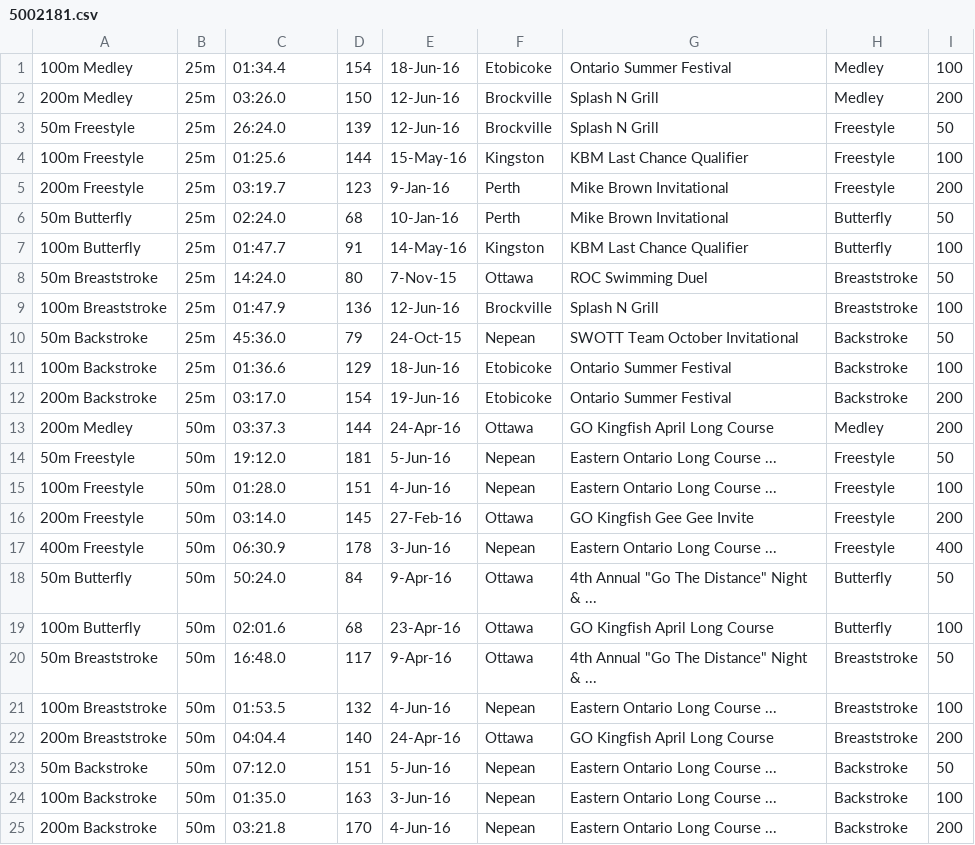
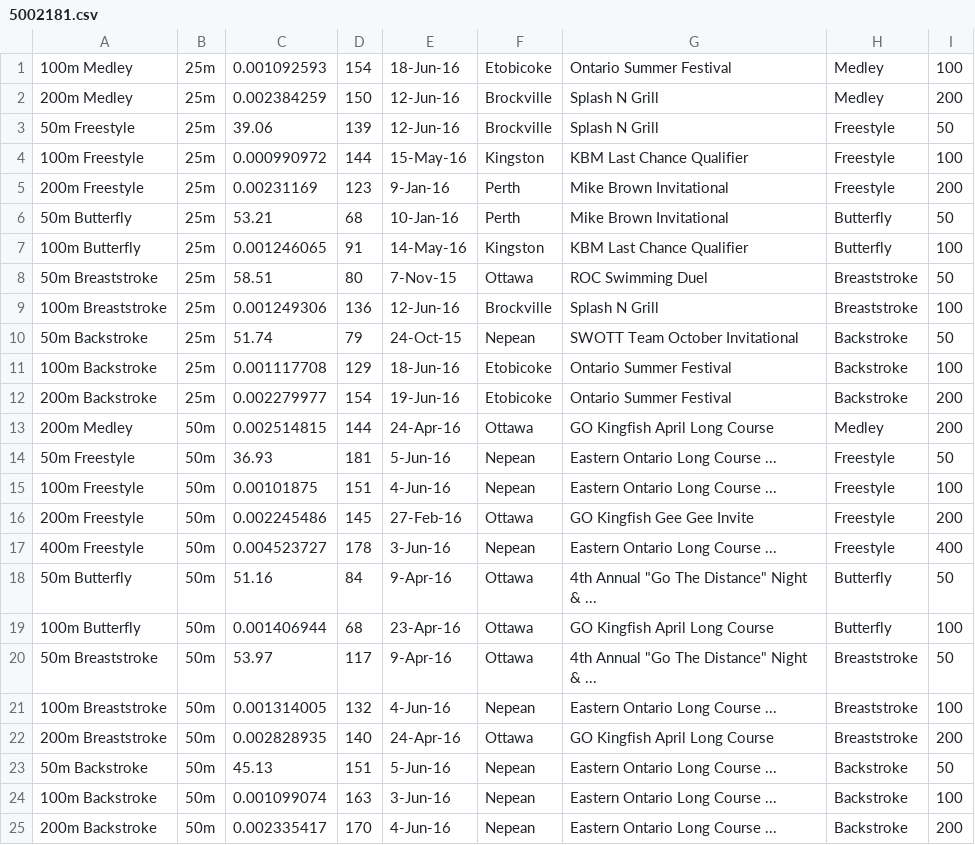
Before and after one commit to Subject2Risk/swim-report, a CSV file: swim-data/5002181.csv, drawn as a sheet.

```diff
--- a/swim-data/5002181.csv
+++ b/swim-data/5002181.csv
@@ -1,25 +1,25 @@
-100m Medley,25m,01:34.4,154,18-Jun-16,Etobicoke,Ontario Summer Festival,Medley,100
-200m Medley,25m,03:26.0,150,12-Jun-16,Brockville,Splash N Grill,Medley,200
-50m Freestyle,25m,26:24.0,139,12-Jun-16,Brockville,Splash N Grill,Freestyle,50
-100m Freestyle,25m,01:25.6,144,15-May-16,Kingston,KBM Last Chance Qualifier,Freestyle,100
-200m Freestyle,25m,03:19.7,123,9-Jan-16,Perth,Mike Brown Invitational,Freestyle,200
-50m Butterfly,25m,02:24.0,68,10-Jan-16,Perth,Mike Brown Invitational,Butterfly,50
-100m Butterfly,25m,01:47.7,91,14-May-16,Kingston,KBM Last Chance Qualifier,Butterfly,100
-50m Breaststroke,25m,14:24.0,80,7-Nov-15,Ottawa,ROC Swimming Duel,Breaststroke,50
-100m Breaststroke,25m,01:47.9,136,12-Jun-16,Brockville,Splash N Grill,Breaststroke,100
-50m Backstroke,25m,45:36.0,79,24-Oct-15,Nepean,SWOTT Team October Invitational,Backstroke,50
-100m Backstroke,25m,01:36.6,129,18-Jun-16,Etobicoke,Ontario Summer Festival,Backstroke,100
-200m Backstroke,25m,03:17.0,154,19-Jun-16,Etobicoke,Ontario Summer Festival,Backstroke,200
-200m Medley,50m,03:37.3,144,24-Apr-16,Ottawa,GO Kingfish April Long Course,Medley,200
-50m Freestyle,50m,19:12.0,181,5-Jun-16,Nepean,Eastern Ontario Long Course ...,Freestyle,50
-100m Freestyle,50m,01:28.0,151,4-Jun-16,Nepean,Eastern Ontario Long Course ...,Freestyle,100
-200m Freestyle,50m,03:14.0,145,27-Feb-16,Ottawa,GO Kingfish Gee Gee Invite,Freestyle,200
-400m Freestyle,50m,06:30.9,178,3-Jun-16,Nepean,Eastern Ontario Long Course ...,Freestyle,400
-50m Butterfly,50m,50:24.0,84,9-Apr-16,Ottawa,"4th Annual ""Go The Distance"" Night & ...",Butterfly,50
-100m Butterfly,50m,02:01.6,68,23-Apr-16,Ottawa,GO Kingfish April Long Course,Butterfly,100
-50m Breaststroke,50m,16:48.0,117,9-Apr-16,Ottawa,"4th Annual ""Go The Distance"" Night & ...",Breaststroke,50
-100m Breaststroke,50m,01:53.5,132,4-Jun-16,Nepean,Eastern Ontario Long Course ...,Breaststroke,100
-200m Breaststroke,50m,04:04.4,140,24-Apr-16,Ottawa,GO Kingfish April Long Course,Breaststroke,200
-50m Backstroke,50m,07:12.0,151,5-Jun-16,Nepean,Eastern Ontario Long Course ...,Backstroke,50
-100m Backstroke,50m,01:35.0,163,3-Jun-16,Nepean,Eastern Ontario Long Course ...,Backstroke,100
-200m Backstroke,50m,03:21.8,170,4-Jun-16,Nepean,Eastern Ontario Long Course ...,Backstroke,200
+100m Medley,25m,0.001092593,154,18-Jun-16,Etobicoke,Ontario Summer Festival,Medley,100
+200m Medley,25m,0.002384259,150,12-Jun-16,Brockville,Splash N Grill,Medley,200
+50m Freestyle,25m,39.06,139,12-Jun-16,Brockville,Splash N Grill,Freestyle,50
+100m Freestyle,25m,0.000990972,144,15-May-16,Kingston,KBM Last Chance Qualifier,Freestyle,100
+200m Freestyle,25m,0.00231169,123,9-Jan-16,Perth,Mike Brown Invitational,Freestyle,200
+50m Butterfly,25m,53.21,68,10-Jan-16,Perth,Mike Brown Invitational,Butterfly,50
+100m Butterfly,25m,0.001246065,91,14-May-16,Kingston,KBM Last Chance Qualifier,Butterfly,100
+50m Breaststroke,25m,58.51,80,7-Nov-15,Ottawa,ROC Swimming Duel,Breaststroke,50
+100m Breaststroke,25m,0.001249306,136,12-Jun-16,Brockville,Splash N Grill,Breaststroke,100
+50m Backstroke,25m,51.74,79,24-Oct-15,Nepean,SWOTT Team October Invitational,Backstroke,50
+100m Backstroke,25m,0.001117708,129,18-Jun-16,Etobicoke,Ontario Summer Festival,Backstroke,100
+200m Backstroke,25m,0.002279977,154,19-Jun-16,Etobicoke,Ontario Summer Festival,Backstroke,200
+200m Medley,50m,0.002514815,144,24-Apr-16,Ottawa,GO Kingfish April Long Course,Medley,200
+50m Freestyle,50m,36.93,181,5-Jun-16,Nepean,Eastern Ontario Long Course ...,Freestyle,50
+100m Freestyle,50m,0.00101875,151,4-Jun-16,Nepean,Eastern Ontario Long Course ...,Freestyle,100
+200m Freestyle,50m,0.002245486,145,27-Feb-16,Ottawa,GO Kingfish Gee Gee Invite,Freestyle,200
+400m Freestyle,50m,0.004523727,178,3-Jun-16,Nepean,Eastern Ontario Long Course ...,Freestyle,400
+50m Butterfly,50m,51.16,84,9-Apr-16,Ottawa,"4th Annual ""Go The Distance"" Night & ...",Butterfly,50
+100m Butterfly,50m,0.001406944,68,23-Apr-16,Ottawa,GO Kingfish April Long Course,Butterfly,100
+50m Breaststroke,50m,53.97,117,9-Apr-16,Ottawa,"4th Annual ""Go The Distance"" Night & ...",Breaststroke,50
+100m Breaststroke,50m,0.001314005,132,4-Jun-16,Nepean,Eastern Ontario Long Course ...,Breaststroke,100
+200m Breaststroke,50m,0.002828935,140,24-Apr-16,Ottawa,GO Kingfish April Long Course,Breaststroke,200
+50m Backstroke,50m,45.13,151,5-Jun-16,Nepean,Eastern Ontario Long Course ...,Backstroke,50
+100m Backstroke,50m,0.001099074,163,3-Jun-16,Nepean,Eastern Ontario Long Course ...,Backstroke,100
+200m Backstroke,50m,0.002335417,170,4-Jun-16,Nepean,Eastern Ontario Long Course ...,Backstroke,200
```
Also changed, not shown: swim-data/4821832.csv, 1 other file.
